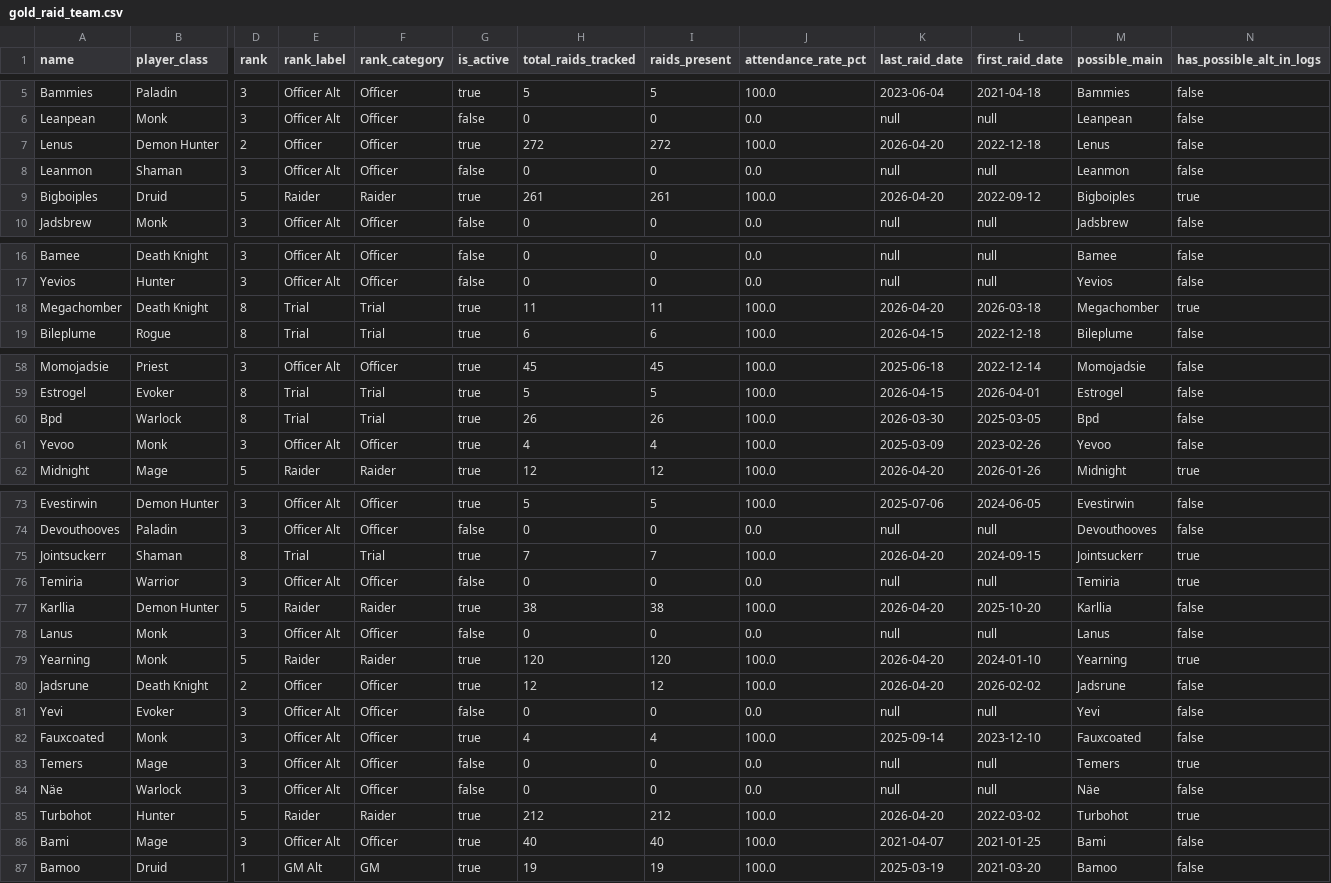
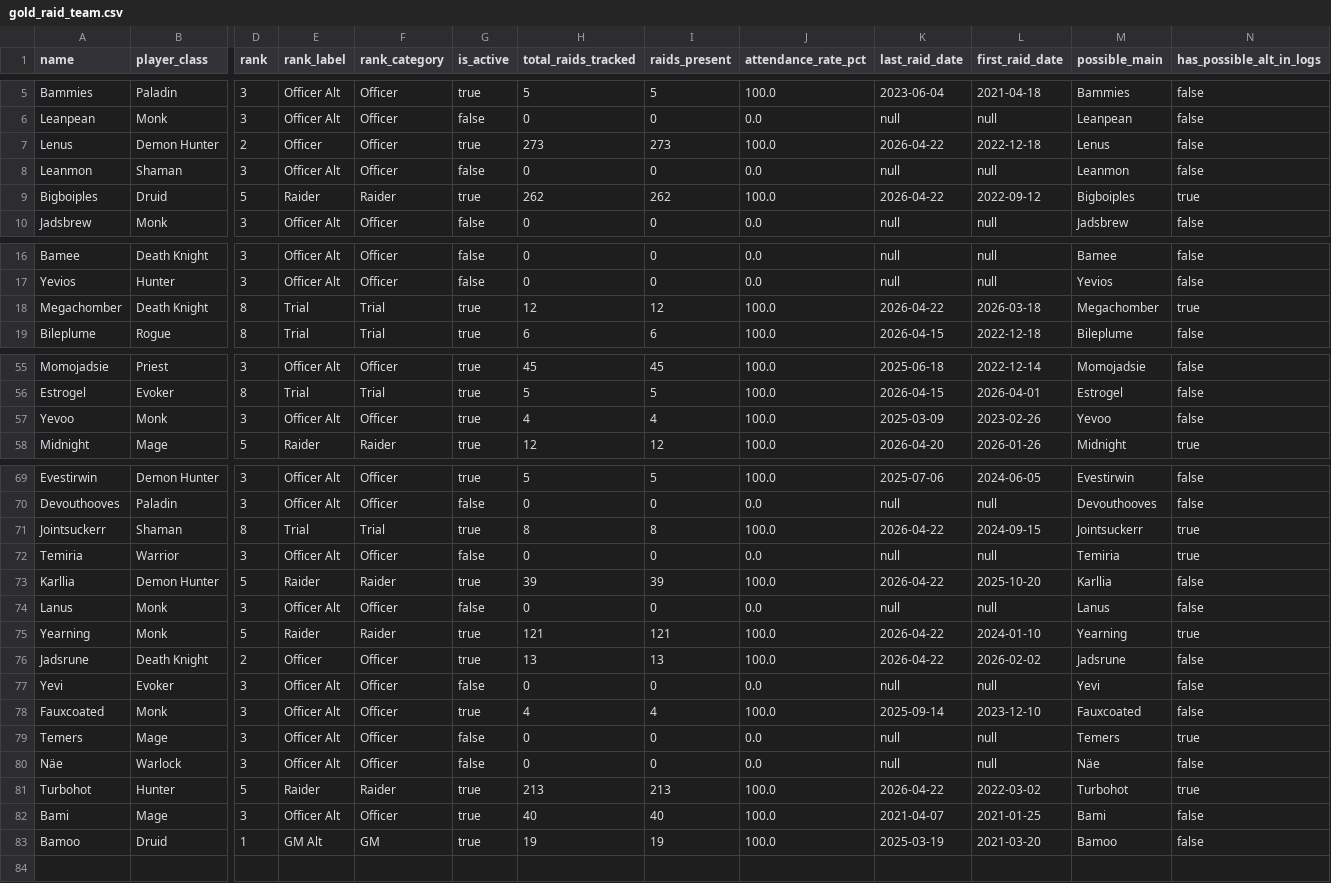
Before and after one commit to richmulvany/sc-warcraftlogs-analytics, a CSV file: frontend/public/data/gold_raid_team.csv, drawn as a sheet; only a part is shown, gaps mark what is left out; removed rows and columns are numbered as before the commit, all else as after; rows hold the shown columns only; the diff covers the shown part only; the diff names each change by its address in the sheet, - before the commit and + after, or states it on an @@ line.

```diff
--- a/frontend/public/data/gold_raid_team.csv
+++ b/frontend/public/data/gold_raid_team.csv
-H7 (total_raids_tracked): 272
+H7 (total_raids_tracked): 273
-I7 (raids_present): 272
+I7 (raids_present): 273
-K7 (last_raid_date): 2026-04-20
+K7 (last_raid_date): 2026-04-22
-H9 (total_raids_tracked): 261
+H9 (total_raids_tracked): 262
-I9 (raids_present): 261
+I9 (raids_present): 262
-K9 (last_raid_date): 2026-04-20
+K9 (last_raid_date): 2026-04-22
-H18 (total_raids_tracked): 11
+H18 (total_raids_tracked): 12
-I18 (raids_present): 11
+I18 (raids_present): 12
-K18 (last_raid_date): 2026-04-20
+K18 (last_raid_date): 2026-04-22
-row 60: Bpd | Warlock | 8 | Trial | Trial | true | 26 | 26 | 100.0 | 2026-03-30 | 2025-03-05 | Bpd | false
-H71 (total_raids_tracked): 7
+H71 (total_raids_tracked): 8
-I71 (raids_present): 7
+I71 (raids_present): 8
-K71 (last_raid_date): 2026-04-20
+K71 (last_raid_date): 2026-04-22
-H73 (total_raids_tracked): 38
+H73 (total_raids_tracked): 39
-I73 (raids_present): 38
+I73 (raids_present): 39
-K73 (last_raid_date): 2026-04-20
+K73 (last_raid_date): 2026-04-22
-H75 (total_raids_tracked): 120
+H75 (total_raids_tracked): 121
-I75 (raids_present): 120
+I75 (raids_present): 121
-K75:K76 (last_raid_date): 2026-04-20
+K75:K76 (last_raid_date): 2026-04-22
-H76 (total_raids_tracked): 12
+H76 (total_raids_tracked): 13
-I76 (raids_present): 12
+I76 (raids_present): 13
-H81 (total_raids_tracked): 212
+H81 (total_raids_tracked): 213
-I81 (raids_present): 212
+I81 (raids_present): 213
-K81 (last_raid_date): 2026-04-20
+K81 (last_raid_date): 2026-04-22
```
Also changed, not shown: 3 removed rows and 30 edited cells elsewhere in this file, frontend/public/data/gold_boss_progress_history.csv, frontend/public/data/gold_player_mplus_dungeon_breakdown.csv, 49 other files.
